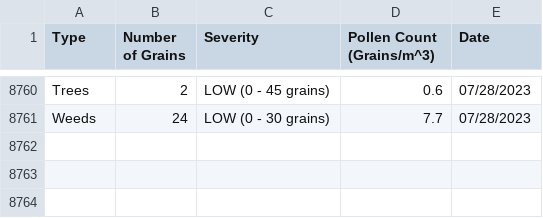
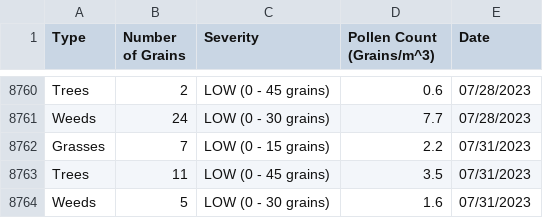
Before and after one commit to stephencarino/pollen, a CSV file: data/pollen-type.csv, drawn as a sheet; only a part is shown, gaps mark what is left out.

```diff
--- a/data/pollen-type.csv
+++ b/data/pollen-type.csv
@@ -8761 +8761,4 @@ Trees|2|LOW (0 - 45 grains)|0.6|07/28/2023
 Weeds|24|LOW (0 - 30 grains)|7.7|07/28/2023
+Grasses|7|LOW (0 - 15 grains)|2.2|07/31/2023
+Trees|11|LOW (0 - 45 grains)|3.5|07/31/2023
+Weeds|5|LOW (0 - 30 grains)|1.6|07/31/2023
```
Also changed, not shown: data/pollen-total.csv.
